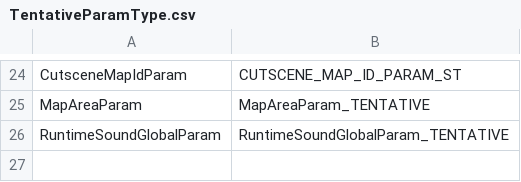
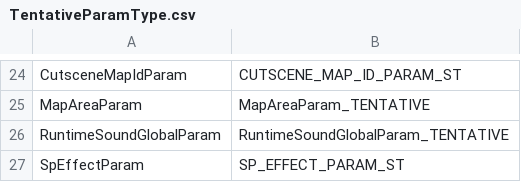
Before and after one commit to soulsmods/DSMapStudio, a CSV file: StudioCore/Assets/Paramdex/AC6/Defs/TentativeParamType.csv, drawn as a sheet; only a part is shown, gaps mark what is left out.

Commit message:
Add tentative param type for SpEffectParam

```diff
--- a/StudioCore/Assets/Paramdex/AC6/Defs/TentativeParamType.csv
+++ b/StudioCore/Assets/Paramdex/AC6/Defs/TentativeParamType.csv
@@ -26 +26,2 @@ MapAreaParam,MapAreaParam_TENTATIVE
 RuntimeSoundGlobalParam,RuntimeSoundGlobalParam_TENTATIVE
+SpEffectParam,SP_EFFECT_PARAM_ST
```
